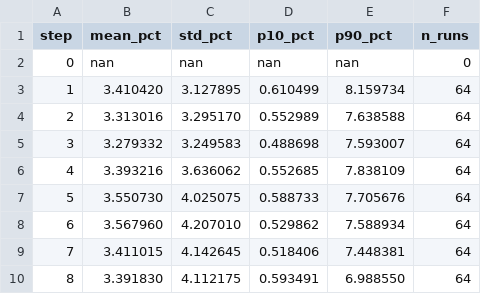
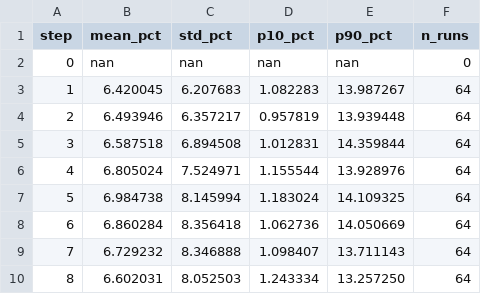
Before and after one commit to medeohkr/DriftMap2D, a CSV file: validation/generic/error_vs_step_pct.csv, drawn as a sheet; only a part is shown; the diff covers the shown part only.

Commit message:
changed get_velocities_slice closure to respect intermediate time increments for temporal interpolation to match opendrift's advect_ocean_current integrators. this fix worsened centroid error vs opendrift, which will be investigated in the future

```diff
--- a/validation/generic/error_vs_step_pct.csv
+++ b/validation/generic/error_vs_step_pct.csv
@@ -2,9 +2,9 @@ step,mean_pct,std_pct,p10_pct,p90_pct,n_runs
 0,nan,nan,nan,nan,0
-1,3.410420,3.127895,0.610499,8.159734,64
-2,3.313016,3.295170,0.552989,7.638588,64
-3,3.279332,3.249583,0.488698,7.593007,64
-4,3.393216,3.636062,0.552685,7.838109,64
-5,3.550730,4.025075,0.588733,7.705676,64
-6,3.567960,4.207010,0.529862,7.588934,64
-7,3.411015,4.142645,0.518406,7.448381,64
-8,3.391830,4.112175,0.593491,6.988550,64
+1,6.420045,6.207683,1.082283,13.987267,64
+2,6.493946,6.357217,0.957819,13.939448,64
+3,6.587518,6.894508,1.012831,14.359844,64
+4,6.805024,7.524971,1.155544,13.928976,64
+5,6.984738,8.145994,1.183024,14.109325,64
+6,6.860284,8.356418,1.062736,14.050669,64
+7,6.729232,8.346888,1.098407,13.711143,64
+8,6.602031,8.052503,1.243334,13.257250,64
```
Also changed, not shown: 160 edited cells elsewhere in this file, validation/generic/error_vs_step_abs.csv, 5 other files.
